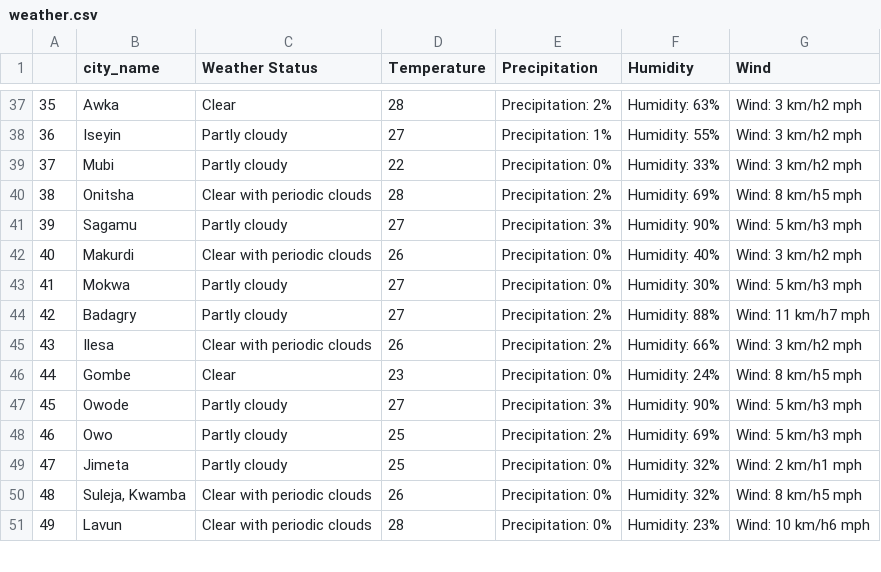
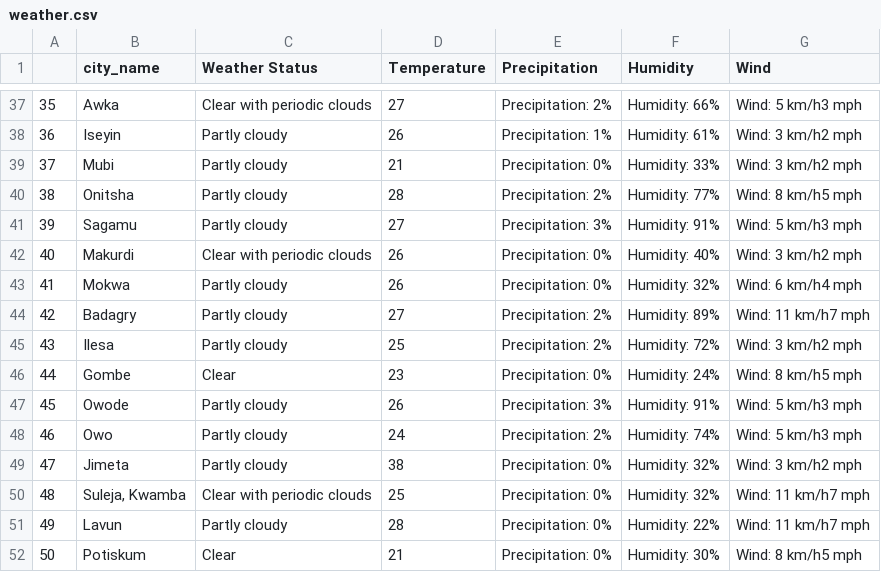
Before and after one commit to Enoch768/Nigeria-Weather, a CSV file: weather.csv, drawn as a sheet; only a part is shown, gaps mark what is left out; the diff covers the shown part only; the diff names each change by its address in the sheet, - before the commit and + after, or states it on an @@ line.

```diff
--- a/weather.csv
+++ b/weather.csv
-C37 (Weather Status): Clear
+C37 (Weather Status): Clear with periodic clouds
-D37 (Temperature): 28
+D37 (Temperature): 27
-F37 (Humidity): Humidity: 63%
+F37 (Humidity): Humidity: 66%
-G37 (Wind): Wind: 3 km/h2 mph
+G37 (Wind): Wind: 5 km/h3 mph
-D38 (Temperature): 27
+D38 (Temperature): 26
-F38 (Humidity): Humidity: 55%
+F38 (Humidity): Humidity: 61%
-D39 (Temperature): 22
+D39 (Temperature): 21
-C40 (Weather Status): Clear with periodic clouds
+C40 (Weather Status): Partly cloudy
-F40 (Humidity): Humidity: 69%
+F40 (Humidity): Humidity: 77%
-F41 (Humidity): Humidity: 90%
+F41 (Humidity): Humidity: 91%
-D43 (Temperature): 27
+D43 (Temperature): 26
-F43 (Humidity): Humidity: 30%
+F43 (Humidity): Humidity: 32%
-G43 (Wind): Wind: 5 km/h3 mph
+G43 (Wind): Wind: 6 km/h4 mph
-F44 (Humidity): Humidity: 88%
+F44 (Humidity): Humidity: 89%
-C45 (Weather Status): Clear with periodic clouds
+C45 (Weather Status): Partly cloudy
-D45 (Temperature): 26
+D45 (Temperature): 25
-F45 (Humidity): Humidity: 66%
+F45 (Humidity): Humidity: 72%
-D47 (Temperature): 27
+D47 (Temperature): 26
-F47 (Humidity): Humidity: 90%
+F47 (Humidity): Humidity: 91%
-D48 (Temperature): 25
+D48 (Temperature): 24
-F48 (Humidity): Humidity: 69%
+F48 (Humidity): Humidity: 74%
-D49 (Temperature): 25
+D49 (Temperature): 38
-G49 (Wind): Wind: 2 km/h1 mph
+G49 (Wind): Wind: 3 km/h2 mph
-D50 (Temperature): 26
+D50 (Temperature): 25
-G50 (Wind): Wind: 8 km/h5 mph
+G50 (Wind): Wind: 11 km/h7 mph
-C51 (Weather Status): Clear with periodic clouds
+C51 (Weather Status): Partly cloudy
-F51 (Humidity): Humidity: 23%
+F51 (Humidity): Humidity: 22%
-G51 (Wind): Wind: 10 km/h6 mph
+G51 (Wind): Wind: 11 km/h7 mph
+row 52: 50 | Potiskum | Clear | 21 | Precipitation: 0% | Humidity: 30% | Wind: 8 km/h5 mph
```
Also changed, not shown: 1 added row, 129 edited cells and row numbers in column A elsewhere in this file, 2 other files.
